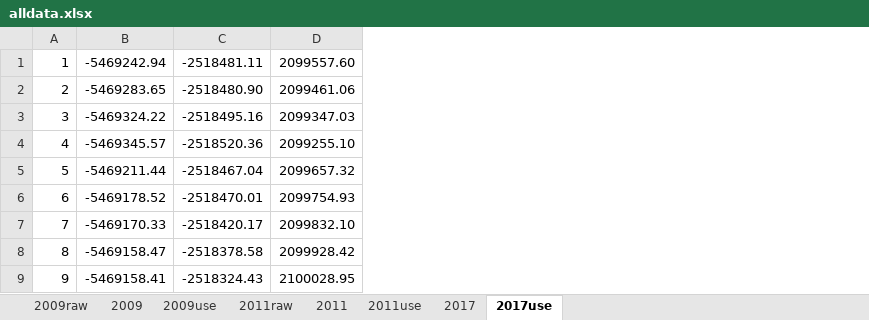
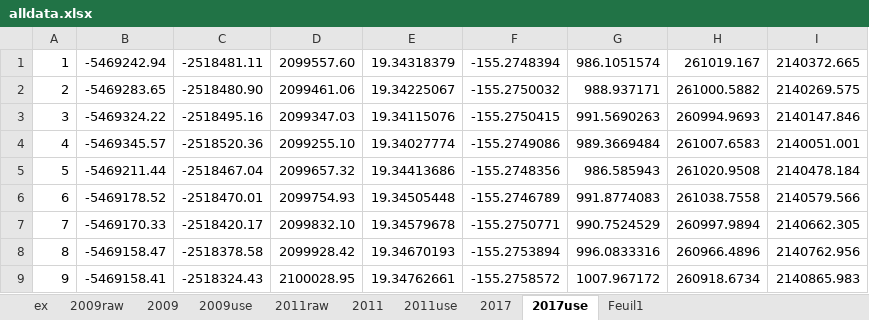
Before and after one commit to BeBruceThomas/Kilaueav2, an Excel workbook: data/coords/alldata.xlsx, sheet 2017use, drawn as a sheet; only a part is shown; values as stored, in another font and other column widths than the file's, no borders; the diff names each change by its address in the sheet, - before the commit and + after, or states it on an @@ line.

```diff
--- a/data/coords/alldata.xlsx (sheet 2017use)
+++ b/data/coords/alldata.xlsx (sheet 2017use)
+sheet tab: ex
+sheet tab: Feuil1
+column E, rows 1-9: 19.34318379 | 19.34225067 | 19.34115076 | 19.34027774 | 19.34413686 | 19.34505448 | 19.34579678 | 19.34670193 | 19.34762661
+column F, rows 1-9: -155.2748394 | -155.2750032 | -155.2750415 | -155.2749086 | -155.2748356 | -155.2746789 | -155.2750771 | -155.2753894 | -155.2758572
+column G, rows 1-9: 986.1051574 | 988.937171 | 991.5690263 | 989.3669484 | 986.585943 | 991.8774083 | 990.7524529 | 996.0833316 | 1007.967172
+column H, rows 1-9: 261019.167 | 261000.5882 | 260994.9693 | 261007.6583 | 261020.9508 | 261038.7558 | 260997.9894 | 260966.4896 | 260918.6734
+column I, rows 1-9: 2140372.665 | 2140269.575 | 2140147.846 | 2140051.001 | 2140478.184 | 2140579.566 | 2140662.305 | 2140762.956 | 2140865.983
```
Also changed, not shown: sheet 2011use, sheet 2009use, sheet 2009raw, 11 other files.
